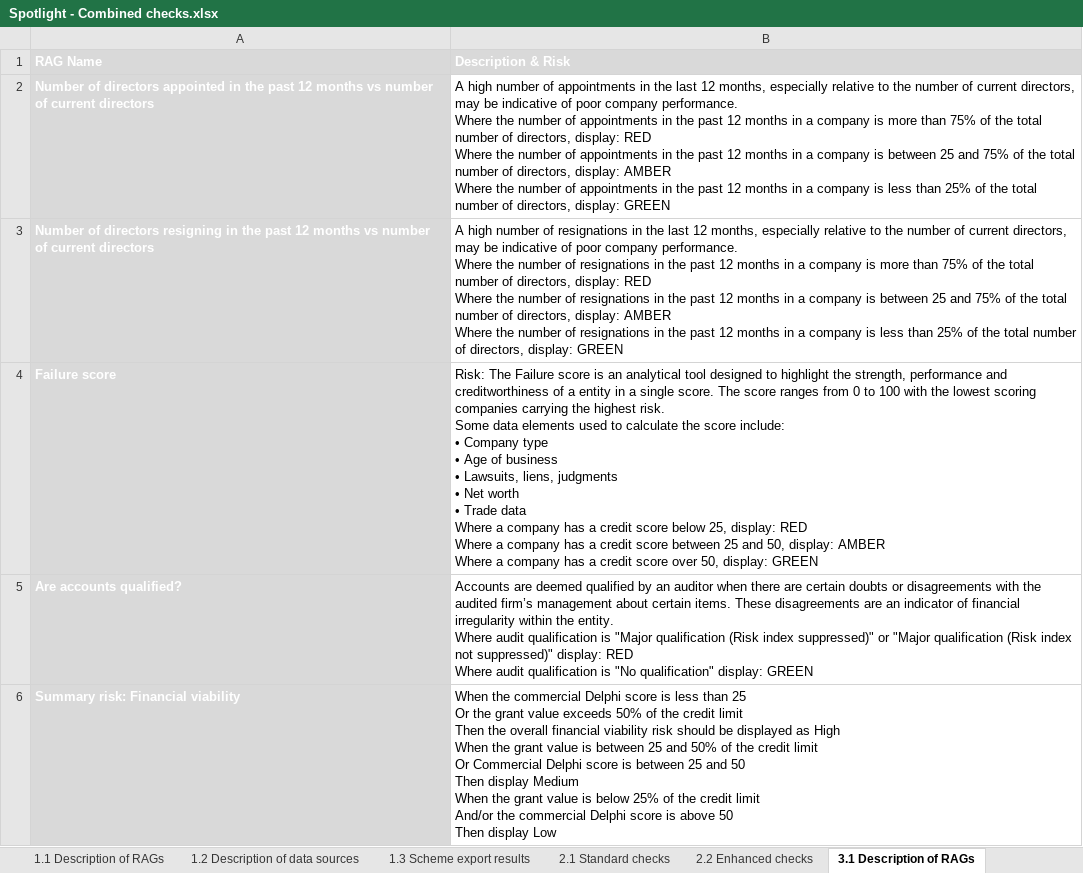
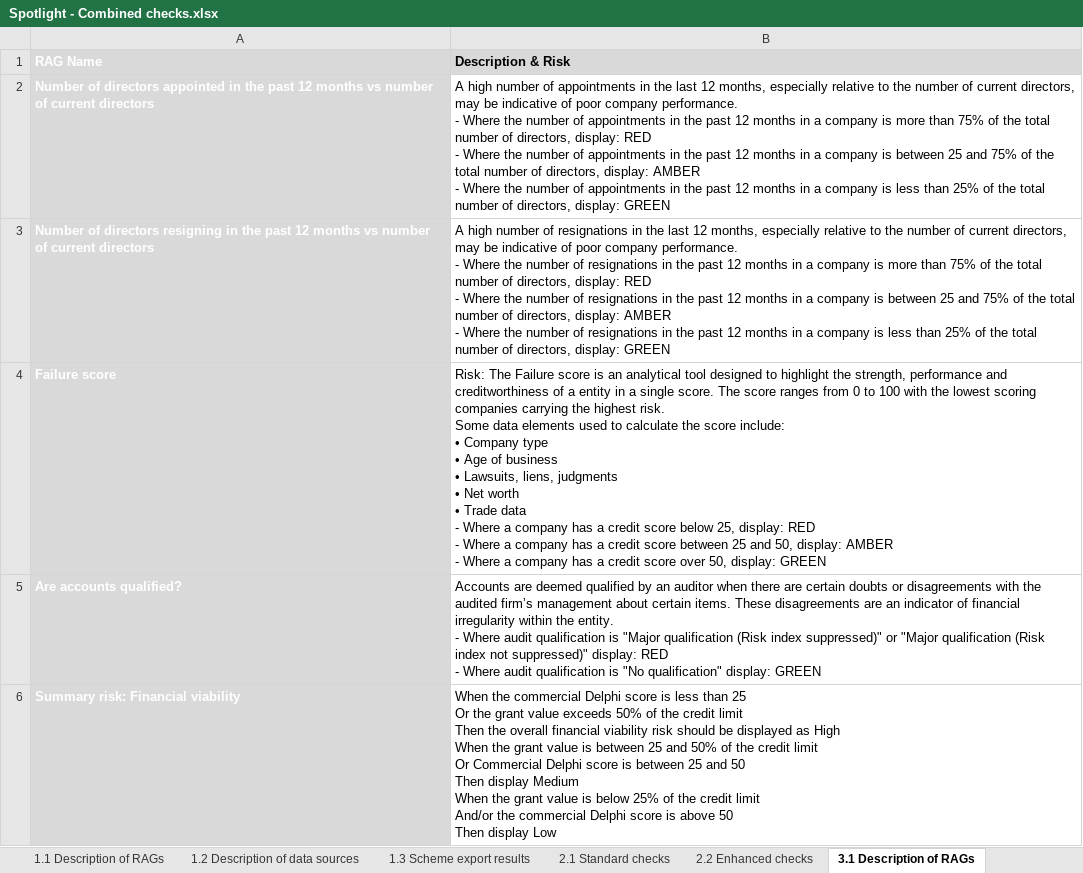
Before and after one commit to blackmonday/confi-prototypes, an Excel workbook: app/assets/img/Spotlight - Combined checks.xlsx, sheet 3.1 Description of RAGs, drawn as a sheet; only a part is shown; values as stored, in another font and other column widths than the file's, no borders; table styles not drawn; ↵ is a line break in a cell; the diff covers the shown part only; the diff names each change by its address in the sheet, - before the commit and + after, or states it on an @@ line.

Commit message:
v5 Updated list checkboxes

```diff
--- a/app/assets/img/Spotlight - Combined checks.xlsx (sheet 3.1 Description of RAGs)
+++ b/app/assets/img/Spotlight - Combined checks.xlsx (sheet 3.1 Description of RAGs)
-B1 text colour: #FFFFFF
+B1 text colour: black
-B2 (Description & Risk): …company performance. ↵ Where the number of appointments in the past 12 months in a company is more than 75% of the total number of directors, display: RED ↵ Where the number of appointments in the past 12 months in a company is between 25 and 75% of the total number of directors, display: AMBER ↵ Where the…
+B2 (Description & Risk): …company performance. ↵ - Where the number of appointments in the past 12 months in a company is more than 75% of the total number of directors, display: RED ↵ - Where the number of appointments in the past 12 months in a company is between 25 and 75% of the total number of directors, display: AMBER ↵ - Where the…
-B3 (Description & Risk): …company performance. ↵ Where the number of resignations in the past 12 months in a company is more than 75% of the total number of directors, display: RED ↵ Where the number of resignations in the past 12 months in a company is between 25 and 75% of the total number of directors, display: AMBER ↵ Where the…
+B3 (Description & Risk): …company performance. ↵ - Where the number of resignations in the past 12 months in a company is more than 75% of the total number of directors, display: RED ↵ - Where the number of resignations in the past 12 months in a company is between 25 and 75% of the total number of directors, display: AMBER ↵ - Where the…
-B4 (Description & Risk): …Trade data ↵ Where a company has a credit score below 25, display: RED ↵ Where a company has a credit score between 25 and 50, display: AMBER ↵ Where a…
+B4 (Description & Risk): …Trade data ↵ - Where a company has a credit score below 25, display: RED ↵ - Where a company has a credit score between 25 and 50, display: AMBER ↵ - Where a…
-B5 (Description & Risk): …the entity. ↵ Where audit qualification is "Major qualification (Risk index suppressed)" or "Major qualification (Risk index not suppressed)" display: RED ↵ Where audit…
+B5 (Description & Risk): …the entity. ↵ - Where audit qualification is "Major qualification (Risk index suppressed)" or "Major qualification (Risk index not suppressed)" display: RED ↵ - Where audit…
```
Also changed, not shown: 8 edited cells elsewhere in this sheet, sheet 1.1 Description of RAGs, 2 other files.
